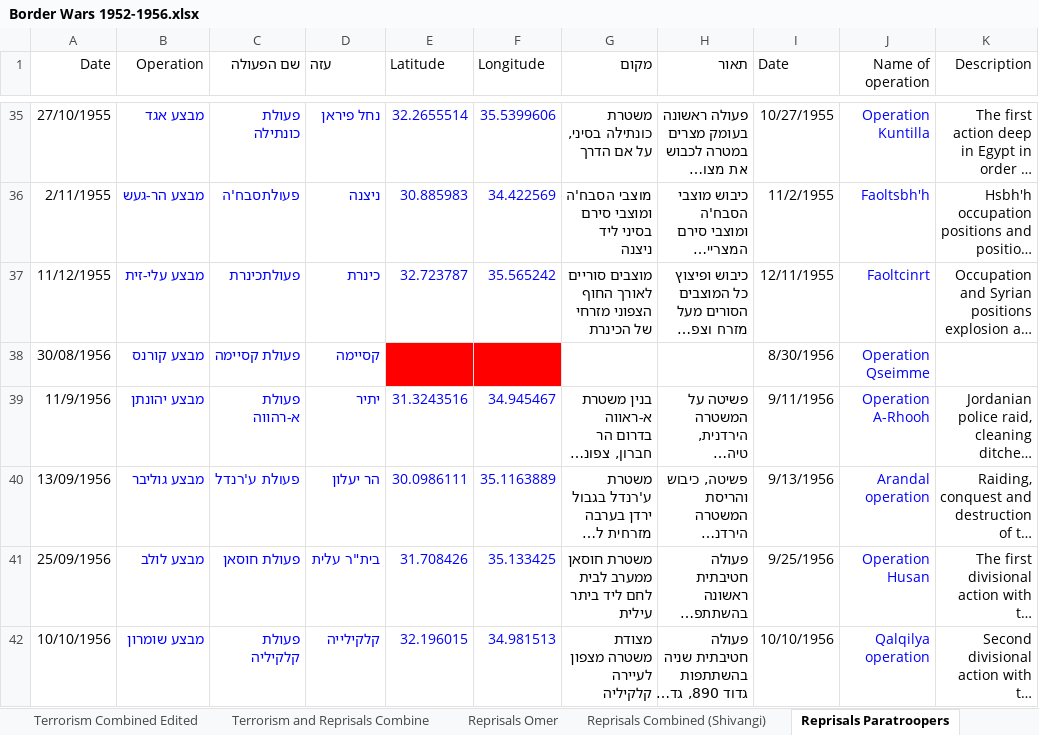
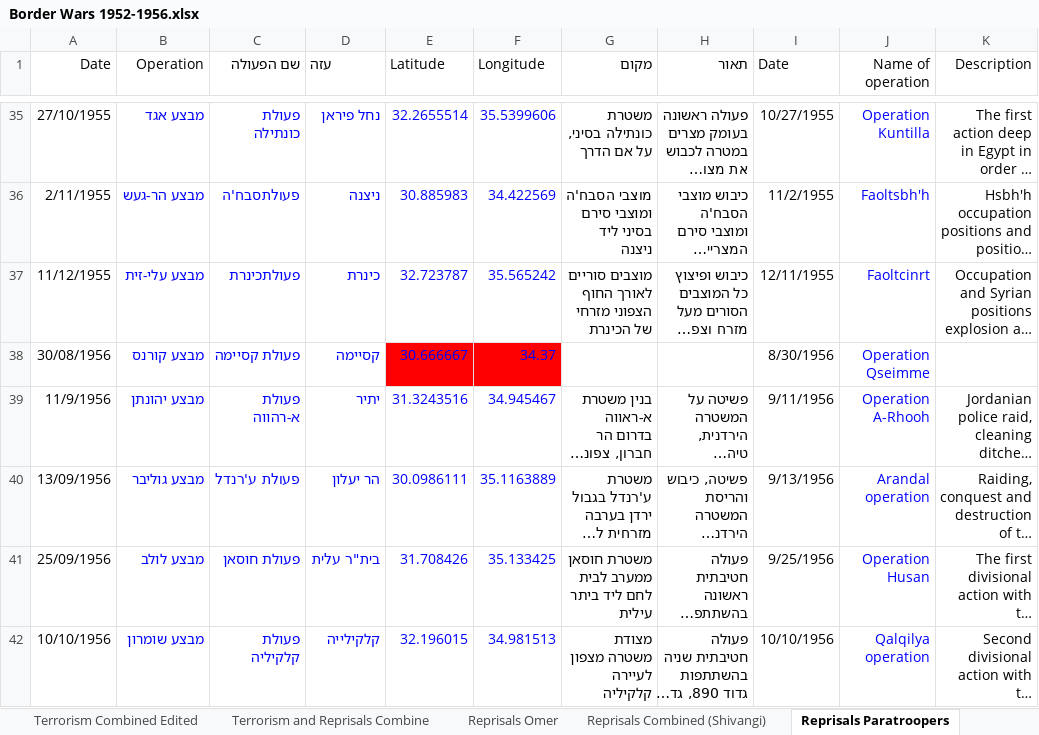
Before and after one commit to pedahzur/SOF-Israel, an Excel workbook: Border Wars 1952-1956.xlsx, sheet Reprisals Paratroopers, drawn as a sheet; only a part is shown, gaps mark what is left out; long unchanged cells end in …; values as stored, in another font and other column widths than the file's, no borders; charts and pictures not drawn; the diff names each change by its address in the sheet, - before the commit and + after, or states it on an @@ line.

Commit message:
Files saved on airtable
This is the first batch of data files that pertain to the book and I saved on airtable.
I downloaded them on Jan 8, 2020.

```diff
--- a/Border Wars 1952-1956.xlsx (sheet Reprisals Paratroopers)
+++ b/Border Wars 1952-1956.xlsx (sheet Reprisals Paratroopers)
-E38 (Latitude): (empty)
+E38 (Latitude): 30.666667
-F38 (Longitude): (empty)
+F38 (Longitude): 34.37
```
Also changed, not shown: charts or pictures, 10 other files.
